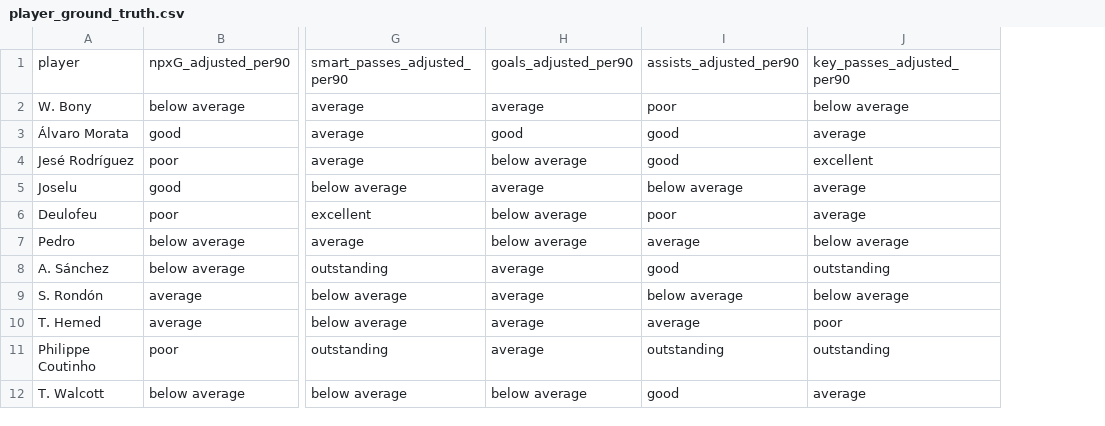
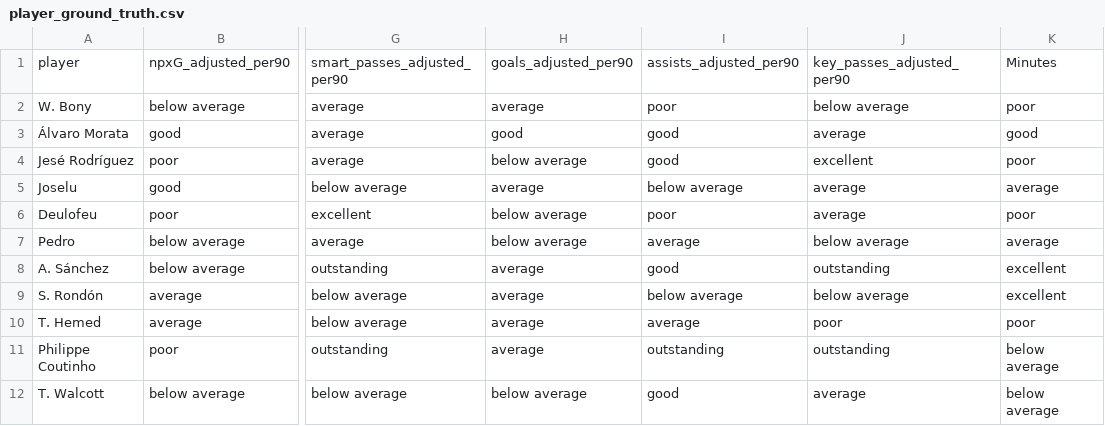
Before and after one commit to soccermatics/twelve-gpt-educational, a CSV file: evaluation/data/player_ground_truth.csv, drawn as a sheet; only a part is shown, gaps mark what is left out; the diff names each change by its address in the sheet, - before the commit and + after, or states it on an @@ line.

Commit message:
evaluation update

```diff
--- a/evaluation/data/player_ground_truth.csv
+++ b/evaluation/data/player_ground_truth.csv
+column K, rows 1-12: Minutes | poor | good | poor | average | poor | average | excellent | excellent | poor | below average | below average
```
Also changed, not shown: 17 other files.
